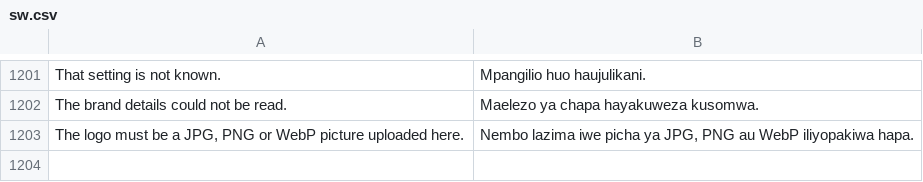
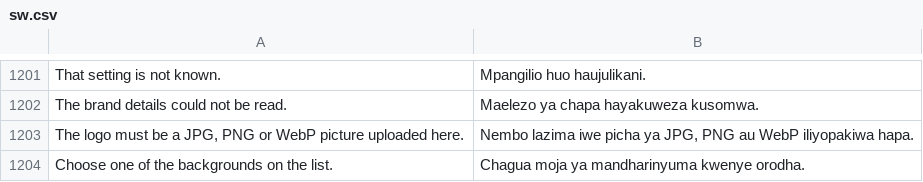
Before and after one commit to MurzakTech/Murzak-PoS-Backend, a CSV file: murzak_pos/translations/sw.csv, drawn as a sheet; only a part is shown, gaps mark what is left out.

```diff
--- a/murzak_pos/translations/sw.csv
+++ b/murzak_pos/translations/sw.csv
@@ -1230 +1230,2 @@
 "The logo must be a JPG, PNG or WebP picture uploaded here.","Nembo lazima iwe picha ya JPG, PNG au WebP iliyopakiwa hapa."
+"Choose one of the backgrounds on the list.","Chagua moja ya mandharinyuma kwenye orodha."
```
Also changed, not shown: 2 other files.
